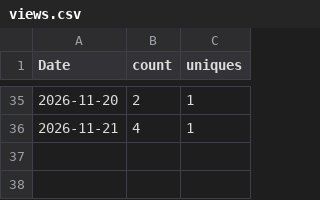
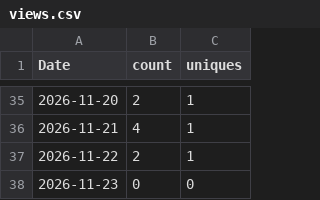
Before and after one commit to vogtpet/NHK, a CSV file: tools/traffic/views.csv, drawn as a sheet; only a part is shown, gaps mark what is left out; the diff names each change by its address in the sheet, - before the commit and + after, or states it on an @@ line.

```diff
--- a/tools/traffic/views.csv
+++ b/tools/traffic/views.csv
+row 37: 2026-11-22 | 2 | 1
+row 38: 2026-11-23 | 0 | 0
```
Also changed, not shown: tools/traffic/history.csv, tools/traffic/site_views.csv, 2 other files.
